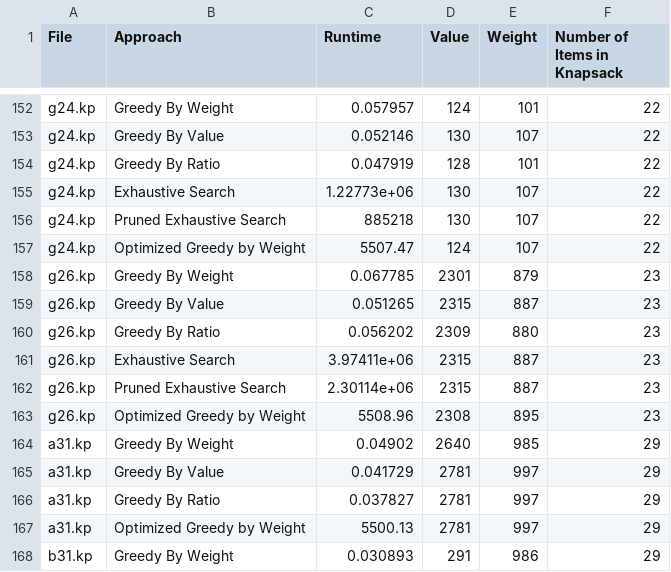
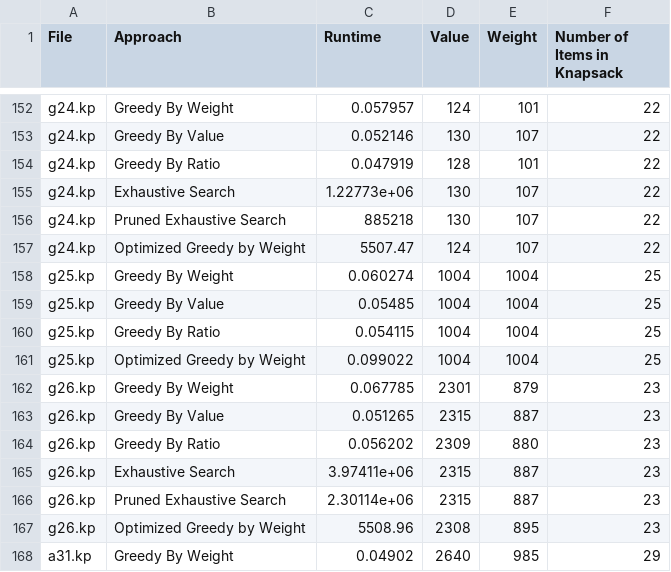
Before and after one commit to ProfDoof/AI_Project1, a CSV file: RuntimeTesting/runtimeTest_v2.csv, drawn as a sheet; only a part is shown, gaps mark what is left out; the shorter side is filled out with more unchanged rows.

```diff
--- a/RuntimeTesting/runtimeTest_v2.csv
+++ b/RuntimeTesting/runtimeTest_v2.csv
@@ -157,2 +157,6 @@ g24.kp, Pruned Exhaustive Search, 885218, 130, 107, 22
 g24.kp, Optimized Greedy by Weight, 5507.47, 124, 107, 22
+g25.kp, Greedy By Weight, 0.060274, 1004, 1004, 25
+g25.kp, Greedy By Value, 0.05485, 1004, 1004, 25
+g25.kp, Greedy By Ratio, 0.054115, 1004, 1004, 25
+g25.kp, Optimized Greedy by Weight, 0.099022, 1004, 1004, 25
 g26.kp, Greedy By Weight, 0.067785, 2301, 879, 23
```
Also changed, not shown: RuntimeTesting/runtimeTest_v1start.csv, RuntimeTesting/runtimeTest_v2start.csv, 3 other files.
